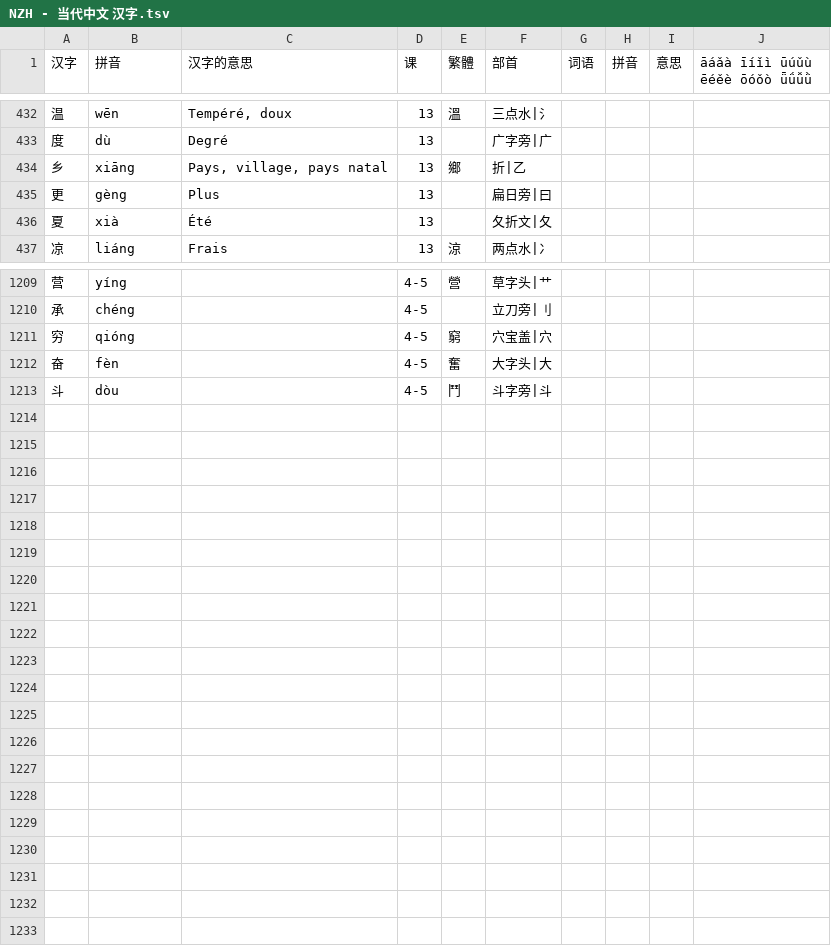
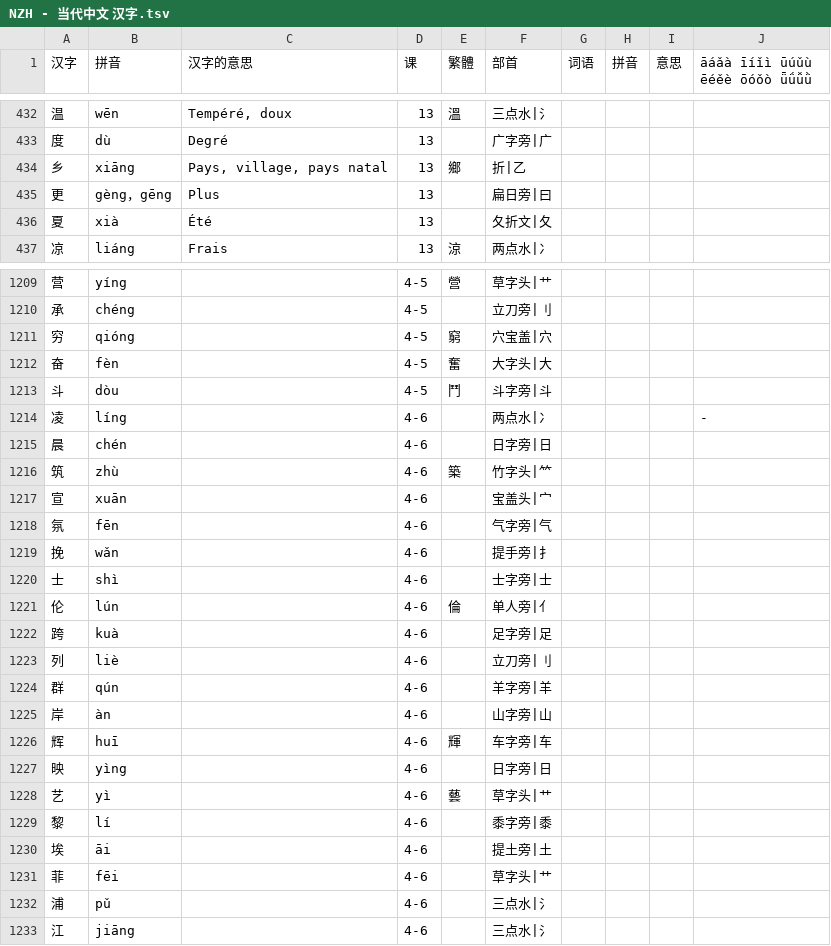
Before and after one commit to jdwebdev/solitaire, a TSV file: tsv/NZH - 当代中文 汉字.tsv, drawn as a sheet; only a part is shown, gaps mark what is left out.

```diff
--- a/tsv/NZH - 当代中文 汉字.tsv
+++ b/tsv/NZH - 当代中文 汉字.tsv
@@ -434,3 +434,3 @@
 乡	xiāng	Pays, village, pays natal	13	鄉	折|乙				
-更	gèng	Plus	13		扁日旁|曰				
+更	gèng，gēng	Plus	13		扁日旁|曰				
 夏	xià	Été	13		夂折文|夂				
@@ -1213 +1213,21 @@
 斗	dòu		4-5	鬥	斗字旁|斗				
+凌	líng		4-6		两点水|冫				-
+晨	chén		4-6		日字旁|日				
+筑	zhù		4-6	築	竹字头|⺮				
+宣	xuān		4-6		宝盖头|宀				
+氛	fēn		4-6		气字旁|气				
+挽	wǎn		4-6		提手旁|扌				
+士	shì		4-6		士字旁|士				
+伦	lún		4-6	倫	单人旁|亻				
+跨	kuà		4-6		足字旁|足				
+列	liè		4-6		立刀旁|刂				
+群	qún		4-6		羊字旁|羊				
+岸	àn		4-6		山字旁|山				
+辉	huī		4-6	輝	车字旁|车				
+映	yìng		4-6		日字旁|日				
+艺	yì		4-6	藝	草字头|艹				
+黎	lí		4-6		黍字旁|黍				
+埃	āi		4-6		提土旁|土				
+菲	fēi		4-6		草字头|艹				
+浦	pǔ		4-6		三点水|氵				
+江	jiāng		4-6		三点水|氵				
```
Also changed, not shown: tsv/NZH - 当代中文 课本.tsv, 3 other files.
